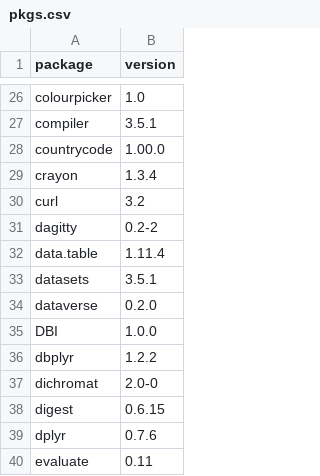
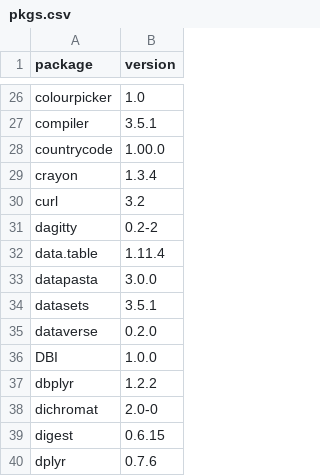
Before and after one commit to pos5737/r-packages, a CSV file: pkgs.csv, drawn as a sheet; only a part is shown, gaps mark what is left out; the shorter side is filled out with more unchanged rows; the diff names each change by its address in the sheet, - before the commit and + after, or states it on an @@ line.

Commit message:
Add datapasta

```diff
--- a/pkgs.csv
+++ b/pkgs.csv
+row 33: datapasta | 3.0.0
```
Also changed, not shown: 1 other file.
